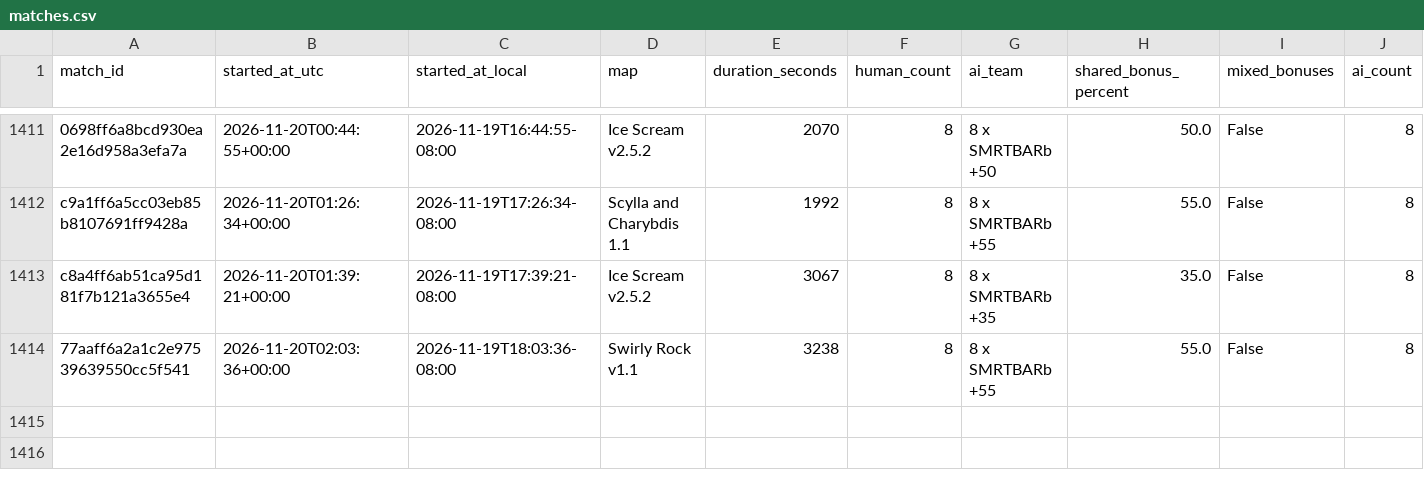
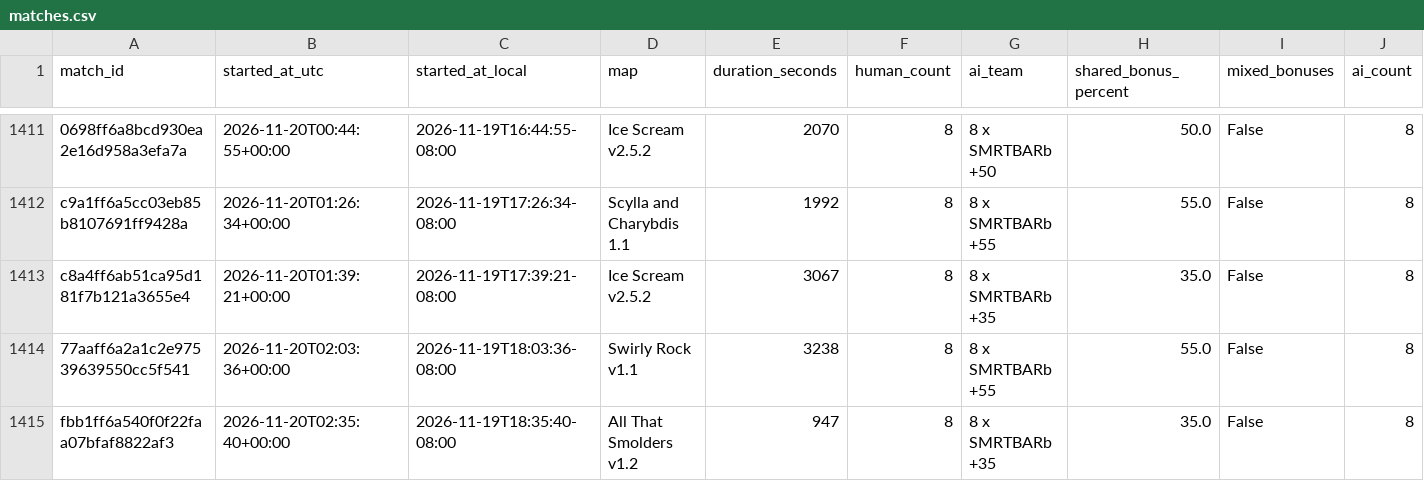
Before and after one commit to Barscrewl/BarbOS, a CSV file: public/fixed_seed/matches.csv, drawn as a sheet; only a part is shown, gaps mark what is left out; rows hold the shown columns only; the diff names each change by its address in the sheet, - before the commit and + after, or states it on an @@ line.

```diff
--- a/public/fixed_seed/matches.csv
+++ b/public/fixed_seed/matches.csv
+row 1415: fbb1ff6a540f0f22faa07bfaf8822af3 | 2026-11-20T02:35:40+00:00 | 2026-11-19T18:35:40-08:00 | All That Smolders v1.2 | 947 | 8 | 8 x SMRTBARb +35 | 35.0 | False | 8
```
Also changed, not shown: data/matches_index.csv, public/fixed_seed/ratings.csv, 15 other files.
